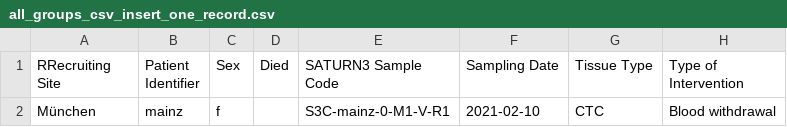
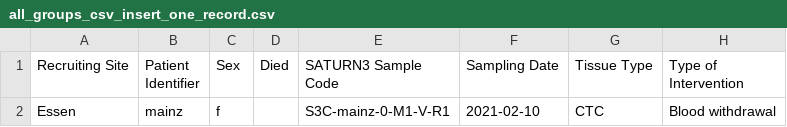
Before and after one commit to ICCB-Cologne/limetrack, a CSV file: csv-files/all_groups_csv_insert_one_record.csv, drawn as a sheet; only a part is shown; the diff names each change by its address in the sheet, - before the commit and + after, or states it on an @@ line.

```diff
--- a/csv-files/all_groups_csv_insert_one_record.csv
+++ b/csv-files/all_groups_csv_insert_one_record.csv
-A1: RRecruiting Site
+A1: Recruiting Site
-A2 (Recruiting Site): München
+A2 (Recruiting Site): Essen
```
Also changed, not shown: csv-files/SPL_csv_insert_one_record.csv, csv-files/csv_file_init.csv.
